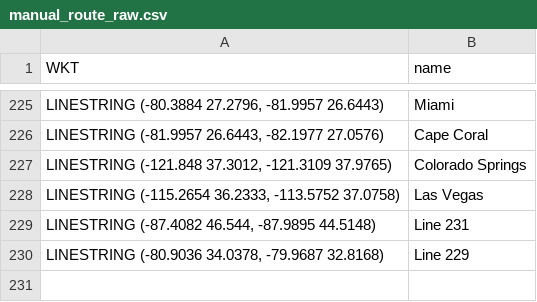
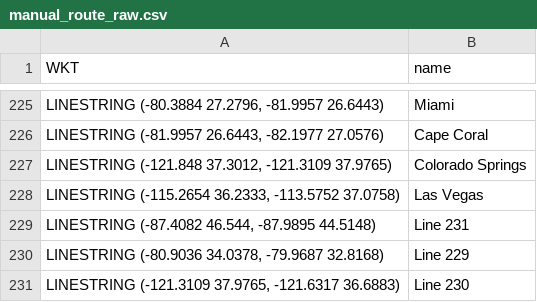
Before and after one commit to aanddrew/areacodes, a CSV file: manual_route_raw.csv, drawn as a sheet; only a part is shown, gaps mark what is left out; the diff names each change by its address in the sheet, - before the commit and + after, or states it on an @@ line.

Commit message:
Attempt to reconstruct list of points from csv

```diff
--- a/manual_route_raw.csv
+++ b/manual_route_raw.csv
+row 231: LINESTRING (-121.3109 37.9765, -121.6317 36.6883) | Line 230
```
Also changed, not shown: 2 other files.
